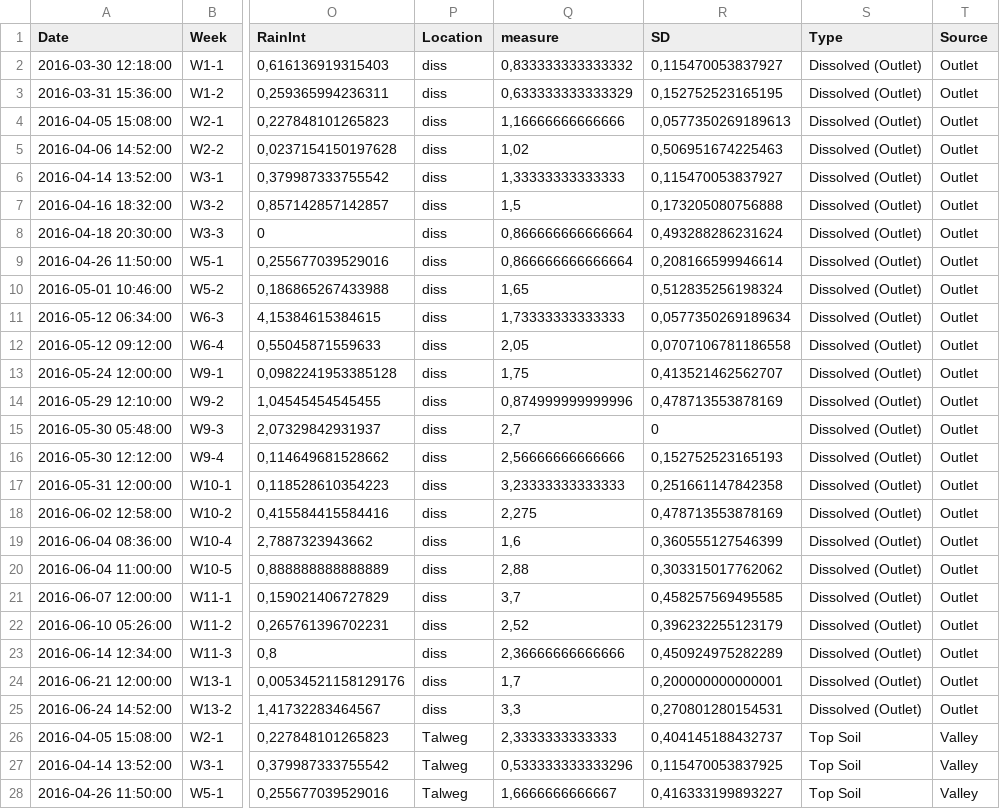
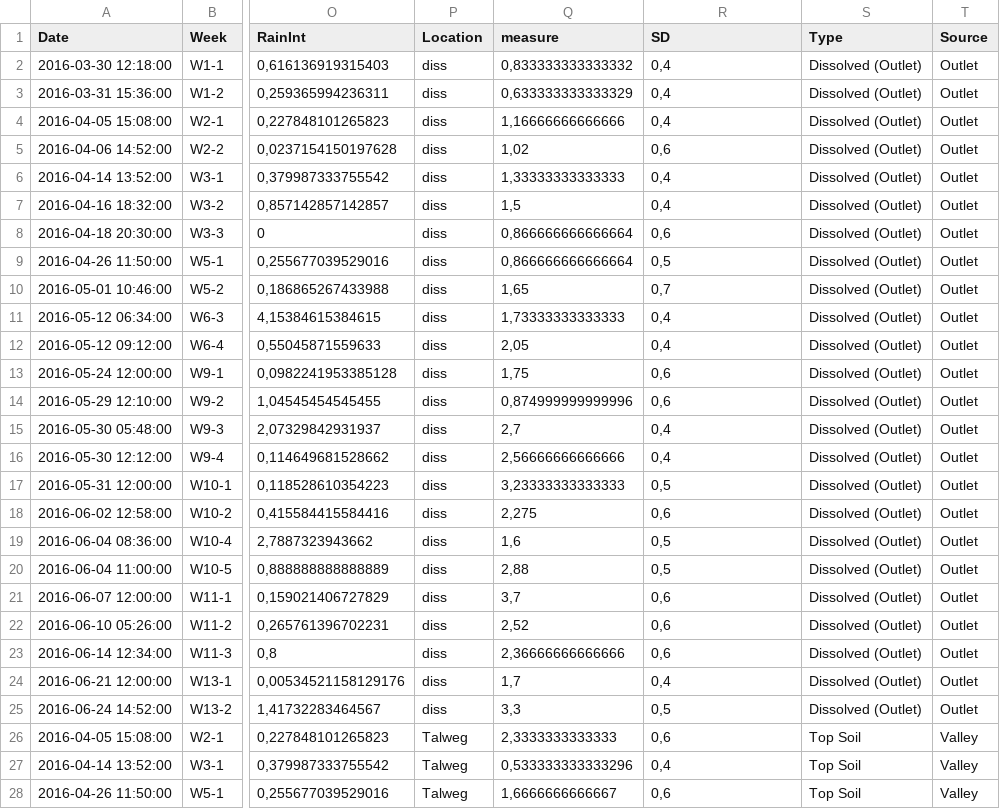
Before and after one commit to DayTimeChunks/HydrologicalMonitoring, a CSV file: Data/OutletSoilsPlot_R.csv, drawn as a sheet; only a part is shown, gaps mark what is left out; the diff covers the shown part only; the diff names each change by its address in the sheet, - before the commit and + after, or states it on an @@ line.

```diff
--- a/Data/OutletSoilsPlot_R.csv
+++ b/Data/OutletSoilsPlot_R.csv
-R2 (SD): 0,115470053837927
+R2 (SD): 0,4
-R3 (SD): 0,152752523165195
+R3 (SD): 0,4
-R4 (SD): 0,0577350269189613
+R4 (SD): 0,4
-R5 (SD): 0,506951674225463
+R5 (SD): 0,6
-R6 (SD): 0,115470053837927
+R6 (SD): 0,4
-R7 (SD): 0,173205080756888
+R7 (SD): 0,4
-R8 (SD): 0,493288286231624
+R8 (SD): 0,6
-R9 (SD): 0,208166599946614
+R9 (SD): 0,5
-R10 (SD): 0,512835256198324
+R10 (SD): 0,7
-R11 (SD): 0,0577350269189634
+R11 (SD): 0,4
-R12 (SD): 0,0707106781186558
+R12 (SD): 0,4
-R13 (SD): 0,413521462562707
+R13 (SD): 0,6
-R14 (SD): 0,478713553878169
+R14 (SD): 0,6
-R15 (SD): 0
+R15 (SD): 0,4
-R16 (SD): 0,152752523165193
+R16 (SD): 0,4
-R17 (SD): 0,251661147842358
+R17 (SD): 0,5
-R18 (SD): 0,478713553878169
+R18 (SD): 0,6
-R19 (SD): 0,360555127546399
+R19 (SD): 0,5
-R20 (SD): 0,303315017762062
+R20 (SD): 0,5
-R21 (SD): 0,458257569495585
+R21 (SD): 0,6
-R22 (SD): 0,396232255123179
+R22 (SD): 0,6
-R23 (SD): 0,450924975282289
+R23 (SD): 0,6
-R24 (SD): 0,200000000000001
+R24 (SD): 0,4
-R25 (SD): 0,270801280154531
+R25 (SD): 0,5
-R26 (SD): 0,404145188432737
+R26 (SD): 0,6
-R27 (SD): 0,115470053837925
+R27 (SD): 0,4
-R28 (SD): 0,416333199893227
+R28 (SD): 0,6
```
Also changed, not shown: 31 edited cells elsewhere in this file, 4 other files.
